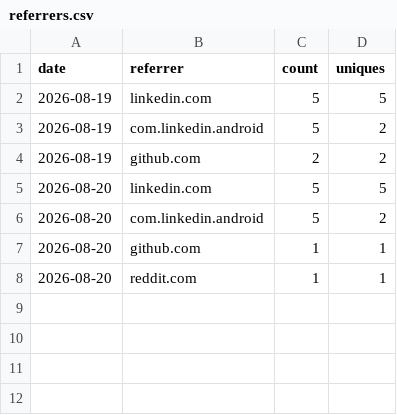
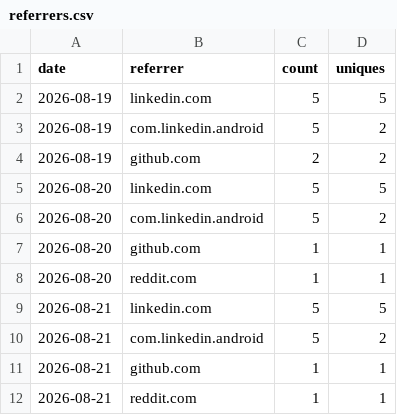
Before and after one commit to rautaditya2606/Shardflow, a CSV file: .github/traffic_data/referrers.csv, drawn as a sheet.

```diff
--- a/.github/traffic_data/referrers.csv
+++ b/.github/traffic_data/referrers.csv
@@ -8 +8,5 @@ date,referrer,count,uniques
 2026-08-20,reddit.com,1,1
+2026-08-21,linkedin.com,5,5
+2026-08-21,com.linkedin.android,5,2
+2026-08-21,github.com,1,1
+2026-08-21,reddit.com,1,1
```
Also changed, not shown: .github/traffic_data/clones.csv, .github/traffic_data/popular_paths.csv, 2 other files.
